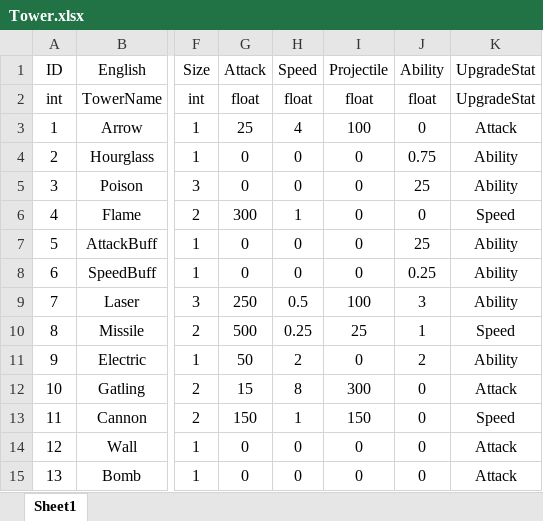
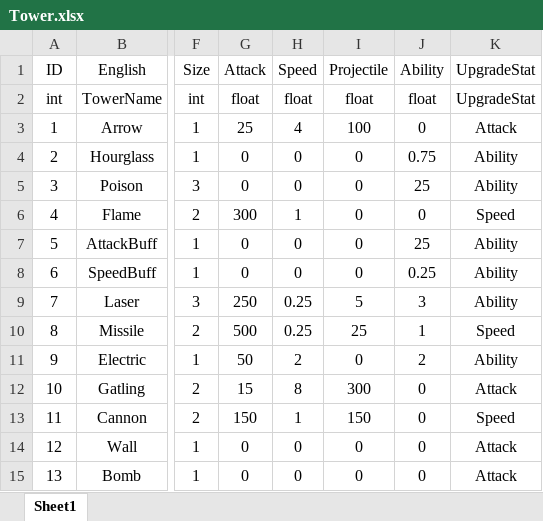
Before and after one commit to ChoWook/PlumTowerDefecne, an Excel workbook: Design/DataTable/Tower.xlsx, sheet Sheet1, drawn as a sheet; only a part is shown, gaps mark what is left out; values as stored, in another font and other column widths than the file's, no borders; the diff names each change by its address in the sheet, - before the commit and + after, or states it on an @@ line.

Commit message:
신동훈 타워 데이터테이블 수정

```diff
--- a/Design/DataTable/Tower.xlsx (sheet Sheet1)
+++ b/Design/DataTable/Tower.xlsx (sheet Sheet1)
-H9 (Speed): 0.5
+H9 (Speed): 0.25
-I9 (Projectile): 100
+I9 (Projectile): 5
```
